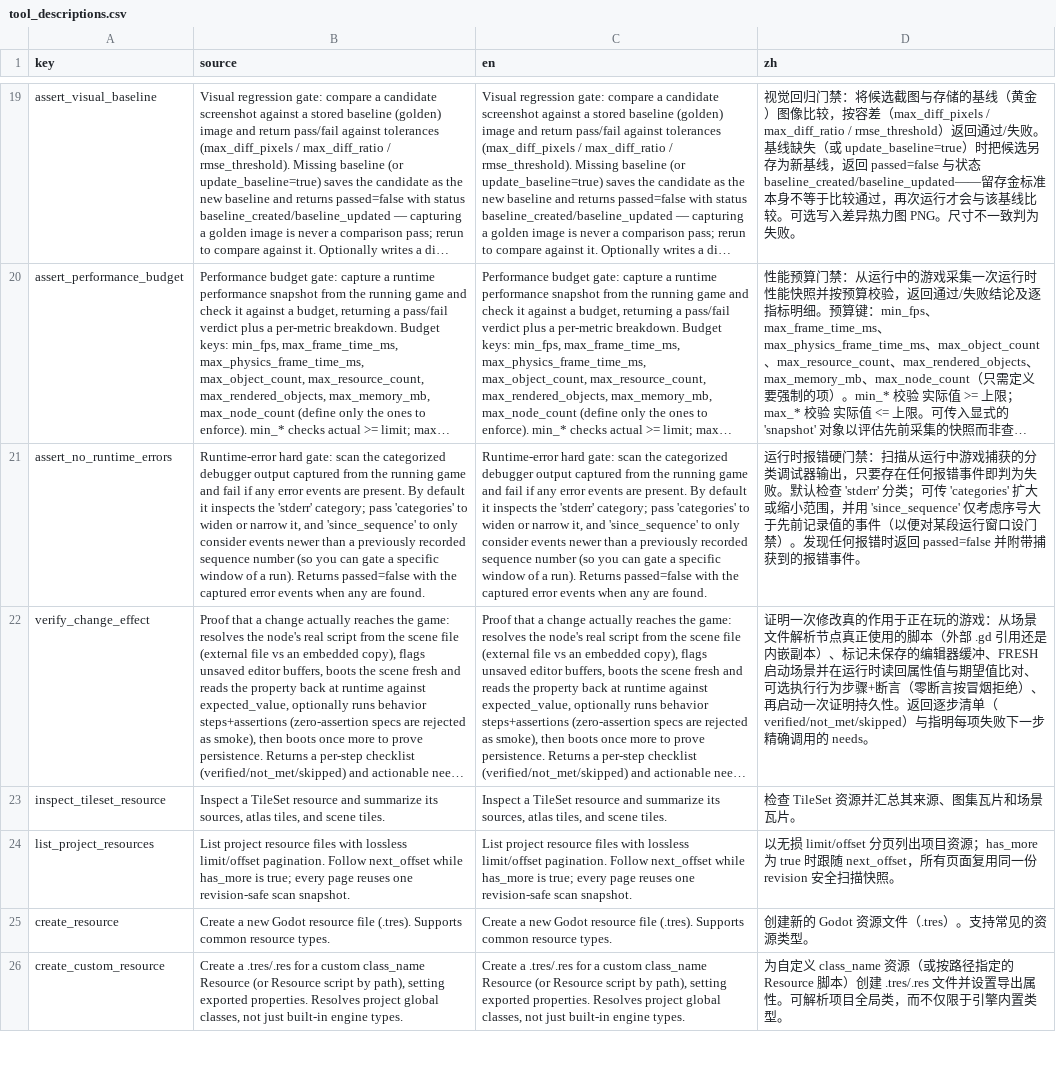
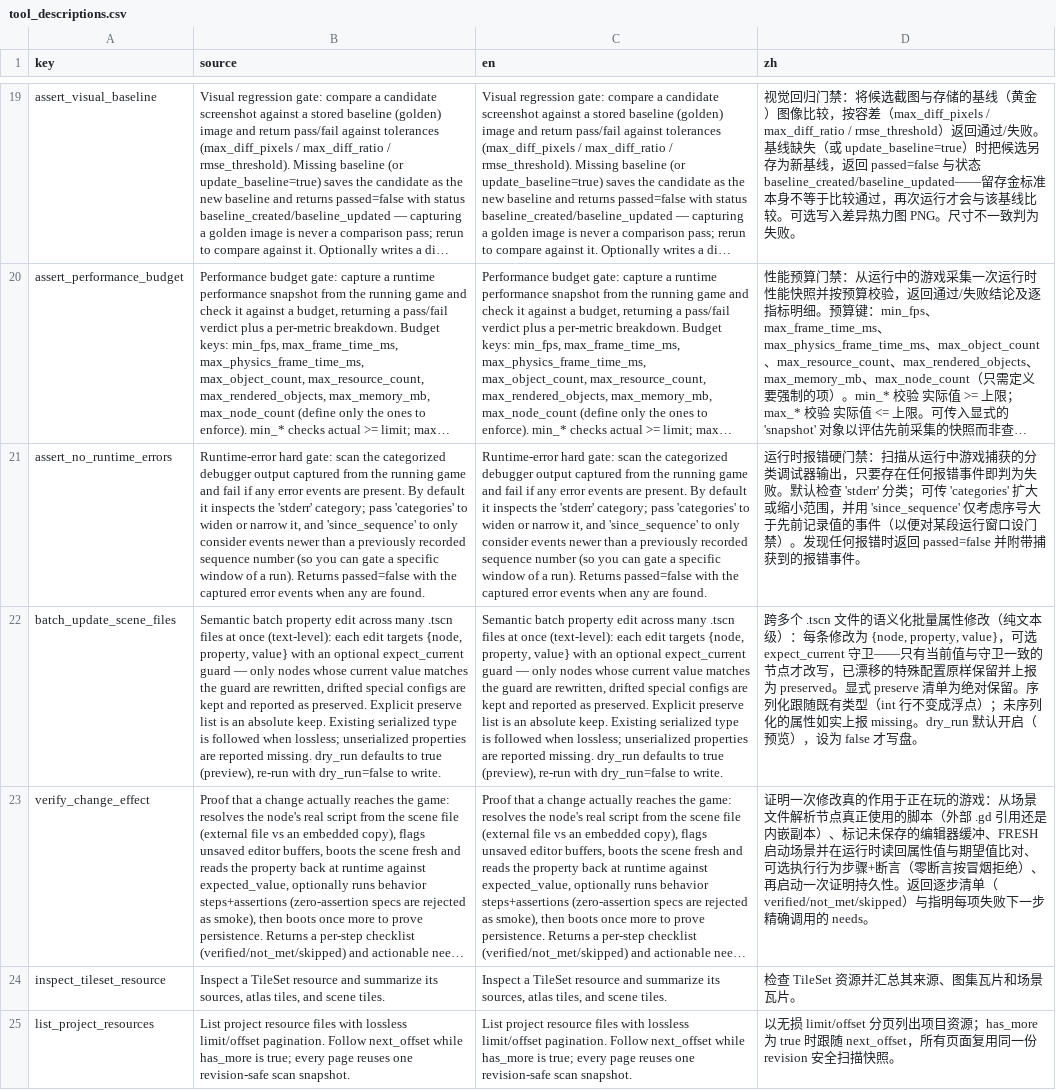
Before and after one commit to xianyu0514/GodotMcp-XY, a CSV file: addons/godot_mcp/translations/tool_descriptions.csv, drawn as a sheet; only a part is shown, gaps mark what is left out; the shorter side is filled out with more unchanged rows; long unchanged cells end in …; the diff names each change by its address in the sheet, - before the commit and + after, or states it on an @@ line.

Commit message:
feat(scene): batch_update_scene_files — mass-tune dozens of scenes, keep the special configs (P1)
The scene-variants pain: 'change every grunt's detect_range but the boss
keeps its 300' was per-file surgery. batch_update_scene_files applies
{node, property, value} edits across many .tscn FILES text-level (no
editor round-trip; unedited lines stay byte-identical — pinned by a
one-line-diff test). Two keep-mechanisms: expect_current guard rewrites
only nodes whose current serialized value matches the old default
(drifted special configs preserved AND reported with the reason), and an
explicit preserve list as an absolute keep. Serialization follows the
existing type when lossless (220.0 over int 200 writes '220'), strings
serialize quoted via var_to_str, unserialized properties are reported
missing with the exact node path (never silently appended), dry_run
defaults to true so the first call is the preview. Per-scene report:
changed/preserved/unchanged/missing + totals.

11 unit tests (36 asserts): dry-run default, grunt-changed/boss-preserved
via guard, absolute preserve, int type-following, quoted strings, missing
property/node reporting, idempotent re-run as unchanged, per-file error
tolerance, 7 param-validation cases, byte-identity of untouched lines.
Manifest 239->240, classifier/counts/docs/translations synced.

```diff
--- a/addons/godot_mcp/translations/tool_descriptions.csv
+++ b/addons/godot_mcp/translations/tool_descriptions.csv
+row 22: batch_update_scene_files | Semantic batch property edit across many .tscn files at once (text-level): each edit targets {node, property, value} with an optional expect_current guard — only nodes whose current value matches the guard are rewritten, drifted special configs are kept and reported as preserved. Explicit preserve list is an absolute keep. Existing serialized type is followed when lossless; unserialized properties are reported missing. dry_run defaults to true (preview), re-run with dry_run=false to write. | Semantic batch property edit across many .tscn files at once (text-level): each edit targets {node, property, value} with an optional expect_current guard — only nodes whose current value matches the guard are rewritten, drifted special configs are kept and reported as preserved. Explicit preserve list is an absolute keep. Existing serialized type is followed when lossless; unserialized properties are reported missing. dry_run defaults to true (preview), re-run with dry_run=false to write. | 跨多个 .tscn 文件的语义化批量属性修改（纯文本级）：每条修改为 {node, property, value}，可选 expect_current 守卫——只有当前值与守卫一致的节点才改写，已漂移的特殊配置原样保留并上报为 preserved。显式 preserve 清单为绝对保留。序列化跟随既有类型（int 行不变成浮点）；未序列化的属性如实上报 missing。dry_run 默认开启（预览），设为 false 才写盘。
```
Also changed, not shown: 12 other files.
